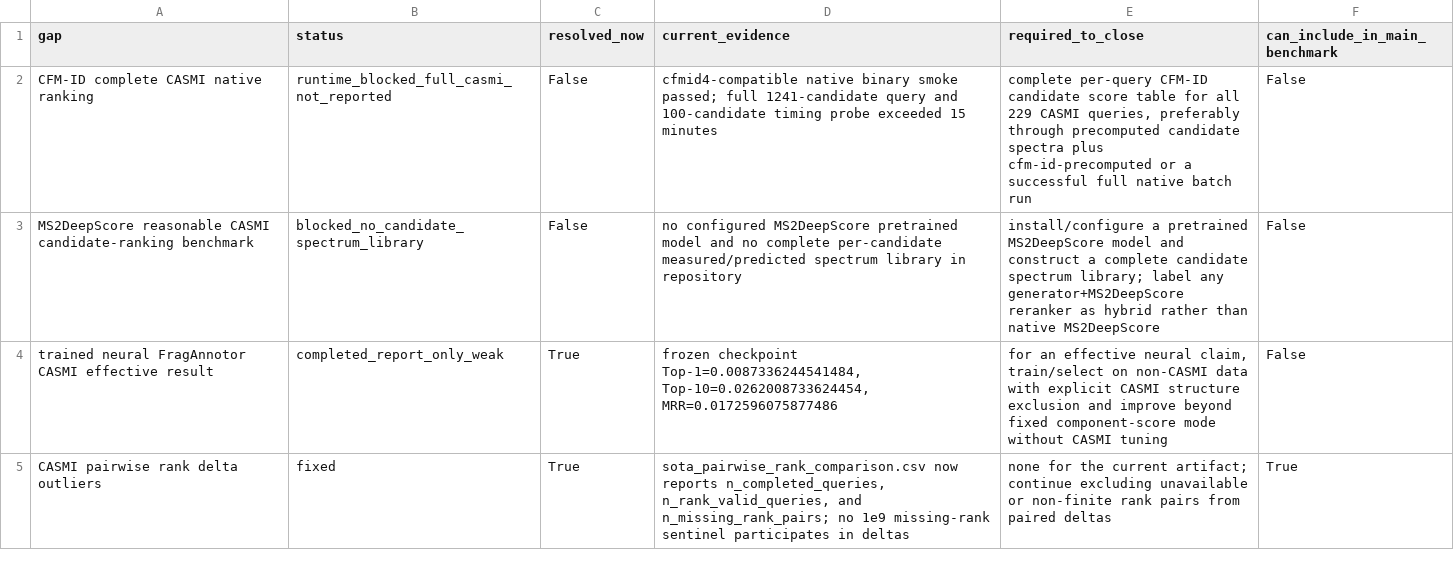
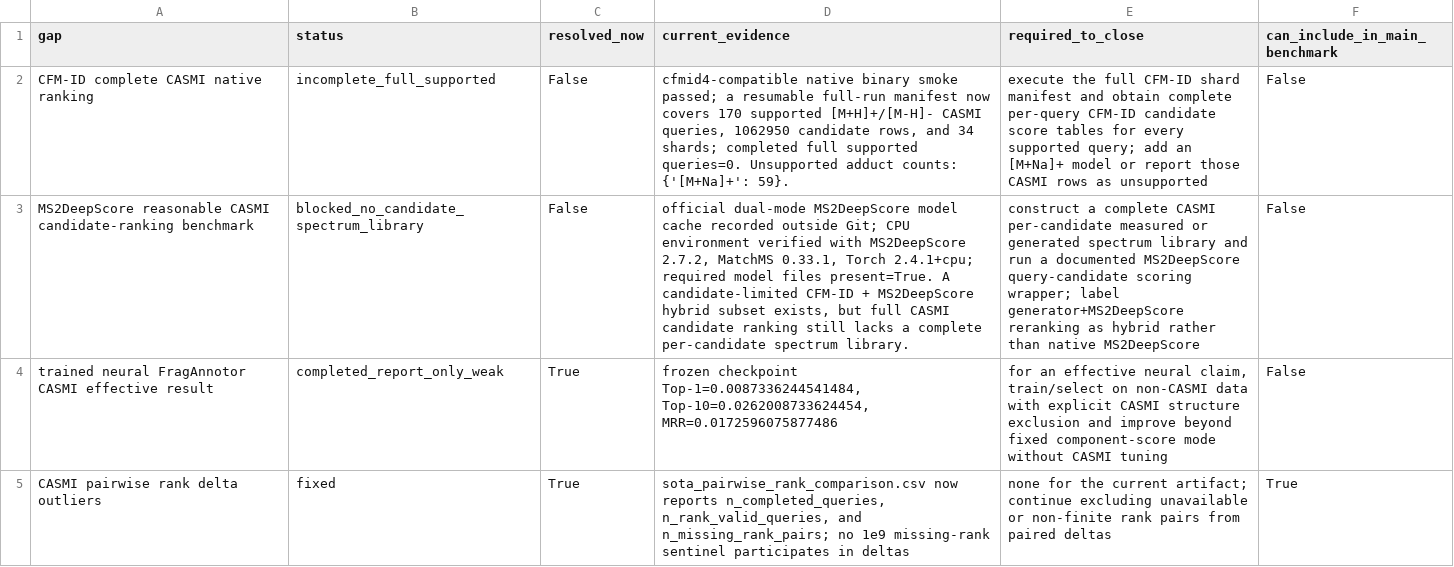
Before and after one commit to zhome1226/FragAnnotor, a CSV file: results/casmi_remaining_gap_and_sota_guardrail_v1/remaining_gap_status.csv, drawn as a sheet; only a part is shown; the diff names each change by its address in the sheet, - before the commit and + after, or states it on an @@ line.

```diff
--- a/results/casmi_remaining_gap_and_sota_guardrail_v1/remaining_gap_status.csv
+++ b/results/casmi_remaining_gap_and_sota_guardrail_v1/remaining_gap_status.csv
-B2 (status): runtime_blocked_full_casmi_not_reported
+B2 (status): incomplete_full_supported
-D2 (current_evidence): …smoke passed; full 1241-candidate query and 100-candidate timing probe exceeded 15 minutes
+D2 (current_evidence): …smoke passed; a resumable full-run manifest now covers 170 supported [M+H]+/[M-H]- CASMI queries, 1062950 candidate rows, and 34 shards; completed full supported queries=0. Unsupported adduct counts: {'[M+Na]+': 59}.
-E2 (required_to_close): complete per-query CFM-ID candidate score table for all 229 CASMI queries, preferably through precomputed candidate spectra plus cfm-id-precomputed or a successful full native batch run
+E2 (required_to_close): execute the full CFM-ID shard manifest and obtain complete per-query CFM-ID candidate score tables for every supported query; add an [M+Na]+ model or report those CASMI rows as unsupported
-D3 (current_evidence): no configured MS2DeepScore pretrained model and no complete per-candidate measured/predicted spectrum library in repository
+D3 (current_evidence): official dual-mode MS2DeepScore model cache recorded outside Git; CPU environment verified with MS2DeepScore 2.7.2, MatchMS 0.33.1, Torch 2.4.1+cpu; required model files present=True. A candidate-limited CFM-ID + MS2DeepScore hybrid subset exists, but full CASMI candidate ranking still lacks a complete per-candidate spectrum library.
-E3 (required_to_close): install/configure a pretrained MS2DeepScore model and construct a complete candidate spectrum library; label any generator+MS2DeepScore reranker as hybrid…
+E3 (required_to_close): construct a complete CASMI per-candidate measured or generated spectrum library and run a documented MS2DeepScore query-candidate scoring wrapper; label generator+MS2DeepScore reranking as hybrid…
```
Also changed, not shown: results/casmi_remaining_gap_and_sota_guardrail_v1/claim_guardrail_status.csv, results/manuscript_ready_benchmark_tables_v1/supplementary_native_tool_audit_and_blockers.csv, 23 other files.
